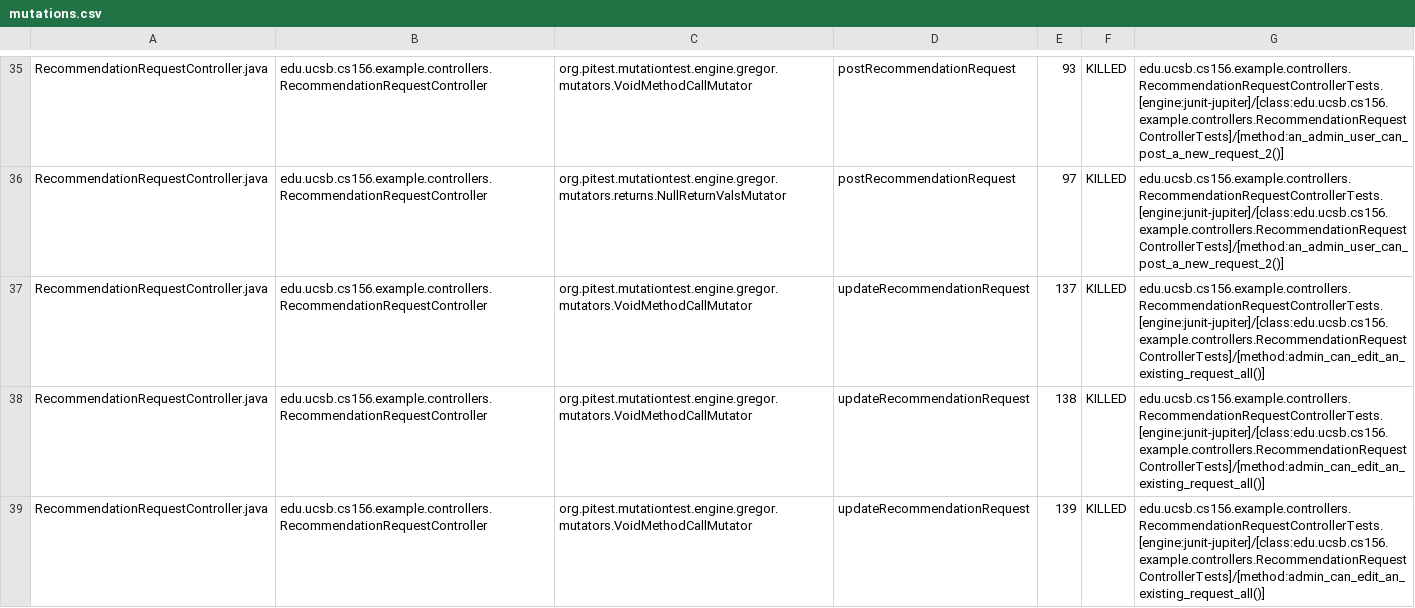
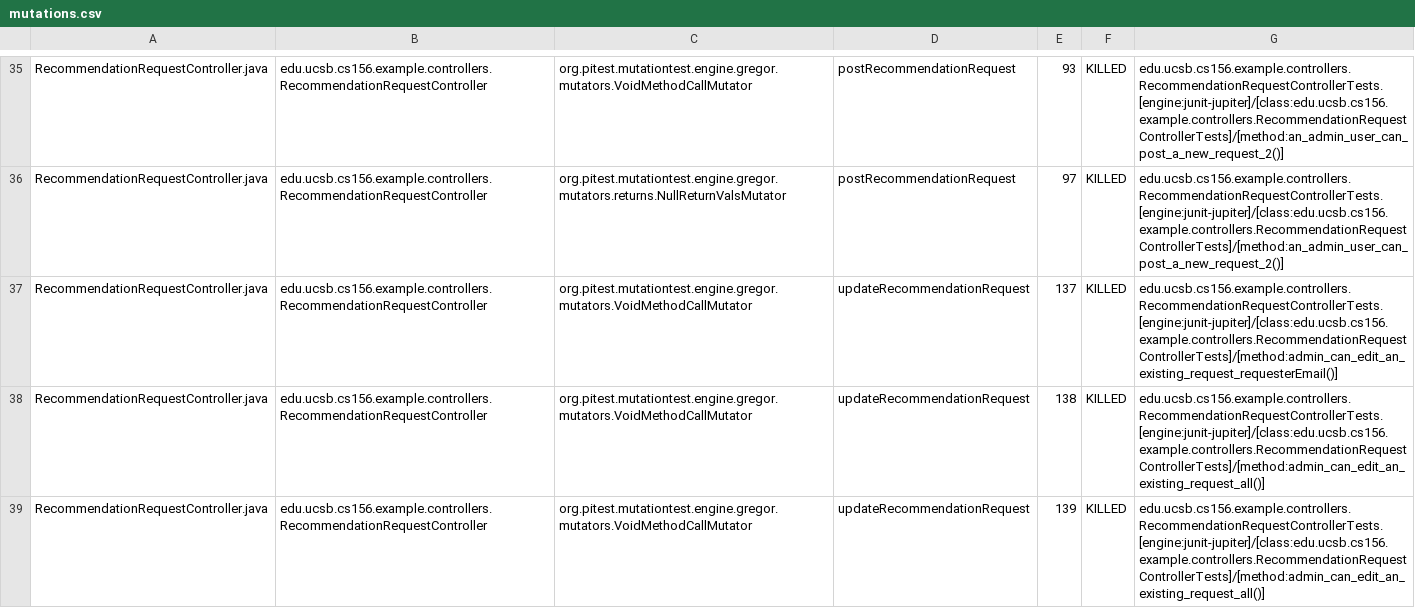
Before and after one commit to ucsb-cs156-f25/team02-f25-05, a CSV file: prs/155/pitest/mutations.csv, drawn as a sheet; only a part is shown, gaps mark what is left out; the diff covers the shown part only.

Commit message:
Deploying to gh-pages from @ ucsb-cs156-f25/team02-f25-05@d7f74135cf2b72a8352f8cd7b2d7c14dd4db1116 🚀

```diff
--- a/prs/155/pitest/mutations.csv
+++ b/prs/155/pitest/mutations.csv
@@ -36,3 +36,3 @@ RecommendationRequestController.java,edu.ucsb.cs156.example.controllers.Recommen
 RecommendationRequestController.java,edu.ucsb.cs156.example.controllers.RecommendationRequestController,org.pitest.mutationtest.engine.gregor.mutators.returns.NullReturnValsMutator,postRecommendationRequest,97,KILLED,edu.ucsb.cs156.example.controllers.RecommendationRequestControllerTests.[engine:junit-jupiter]/[class:edu.ucsb.cs156.example.controllers.RecommendationRequestControllerTests]/[method:an_admin_user_can_post_a_new_request_2()]
-RecommendationRequestController.java,edu.ucsb.cs156.example.controllers.RecommendationRequestController,org.pitest.mutationtest.engine.gregor.mutators.VoidMethodCallMutator,updateRecommendationRequest,137,KILLED,edu.ucsb.cs156.example.controllers.RecommendationRequestControllerTests.[engine:junit-jupiter]/[class:edu.ucsb.cs156.example.controllers.RecommendationRequestControllerTests]/[method:admin_can_edit_an_existing_request_all()]
+RecommendationRequestController.java,edu.ucsb.cs156.example.controllers.RecommendationRequestController,org.pitest.mutationtest.engine.gregor.mutators.VoidMethodCallMutator,updateRecommendationRequest,137,KILLED,edu.ucsb.cs156.example.controllers.RecommendationRequestControllerTests.[engine:junit-jupiter]/[class:edu.ucsb.cs156.example.controllers.RecommendationRequestControllerTests]/[method:admin_can_edit_an_existing_request_requesterEmail()]
 RecommendationRequestController.java,edu.ucsb.cs156.example.controllers.RecommendationRequestController,org.pitest.mutationtest.engine.gregor.mutators.VoidMethodCallMutator,updateRecommendationRequest,138,KILLED,edu.ucsb.cs156.example.controllers.RecommendationRequestControllerTests.[engine:junit-jupiter]/[class:edu.ucsb.cs156.example.controllers.RecommendationRequestControllerTests]/[method:admin_can_edit_an_existing_request_all()]
```
Also changed, not shown: 2 edited cells elsewhere in this file, 21 other files.
